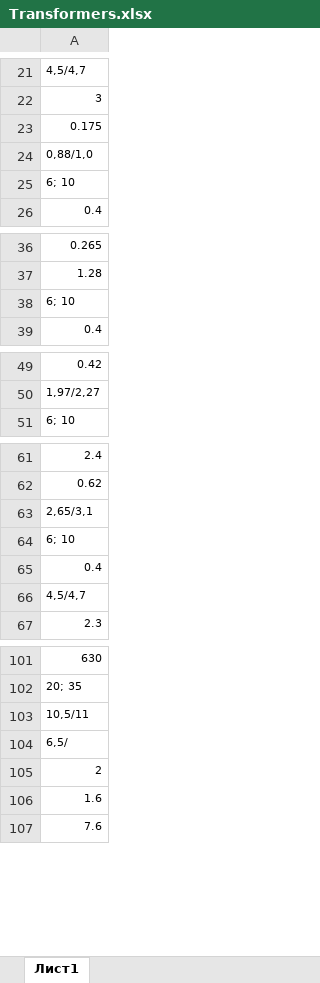
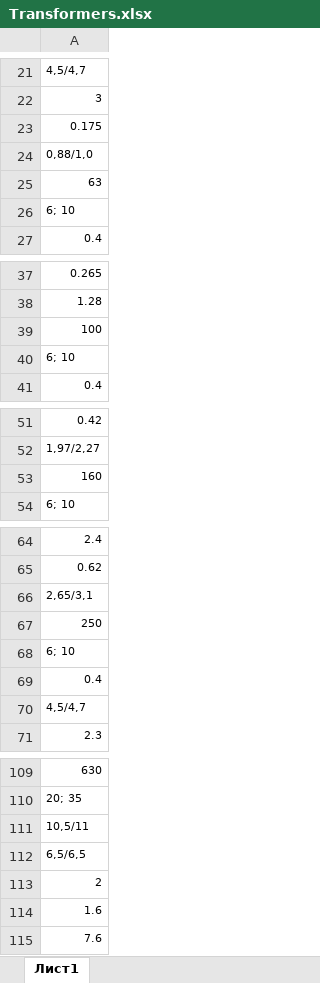
Before and after one commit to TooCoolDude/Course2Resolver, an Excel workbook: Course2/sources/Transformers.xlsx, sheet Лист1, drawn as a sheet; only a part is shown, gaps mark what is left out; values as stored, in another font and other column widths than the file's, no borders; addresses are those after the commit; the diff covers the shown part only; the diff names each change by its address in the sheet, - before the commit and + after, or states it on an @@ line.

```diff
--- a/Course2/sources/Transformers.xlsx (sheet Лист1)
+++ b/Course2/sources/Transformers.xlsx (sheet Лист1)
+row 25: 63
+row 39: 100
+row 53: 160
+row 67: 250
-A112: 6,5/
+A112: 6,5/6,5
```
Also changed, not shown: 4 added rows and 8 edited cells elsewhere in this sheet, 3 other files.
